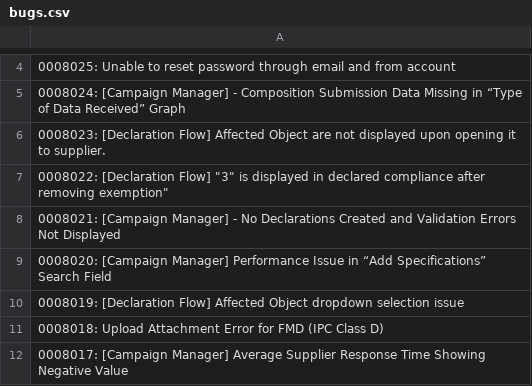
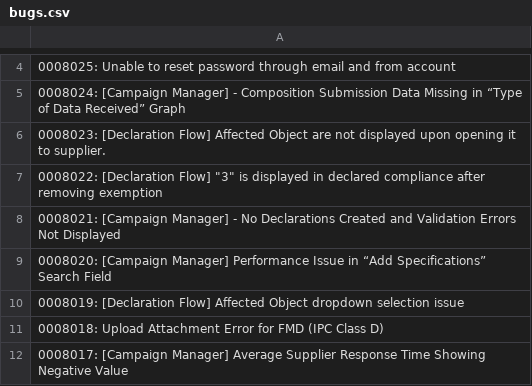
Before and after one commit to HZM-W/my-dashboard, a CSV file: 26A_Report/bugs.csv, drawn as a sheet; only a part is shown, gaps mark what is left out.

```diff
--- a/26A_Report/bugs.csv
+++ b/26A_Report/bugs.csv
@@ -6,3 +6,3 @@
 0008023: [Declaration Flow] Affected Object are not displayed upon opening it to supplier.
-0008022: [Declaration Flow] "3" is displayed in declared compliance after removing exemption"
+0008022: [Declaration Flow] "3" is displayed in declared compliance after removing exemption
 0008021: [Campaign Manager] - No Declarations Created and Validation Errors Not Displayed
```
Also changed, not shown: 26A_Report/master_bugs.csv.
